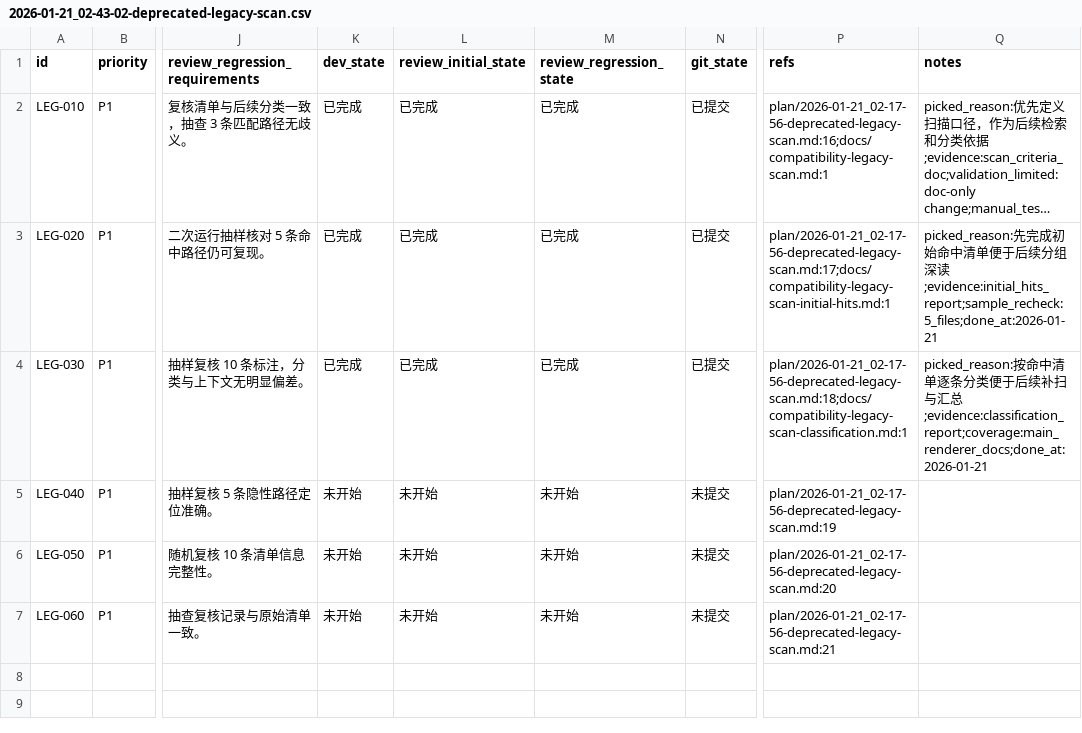
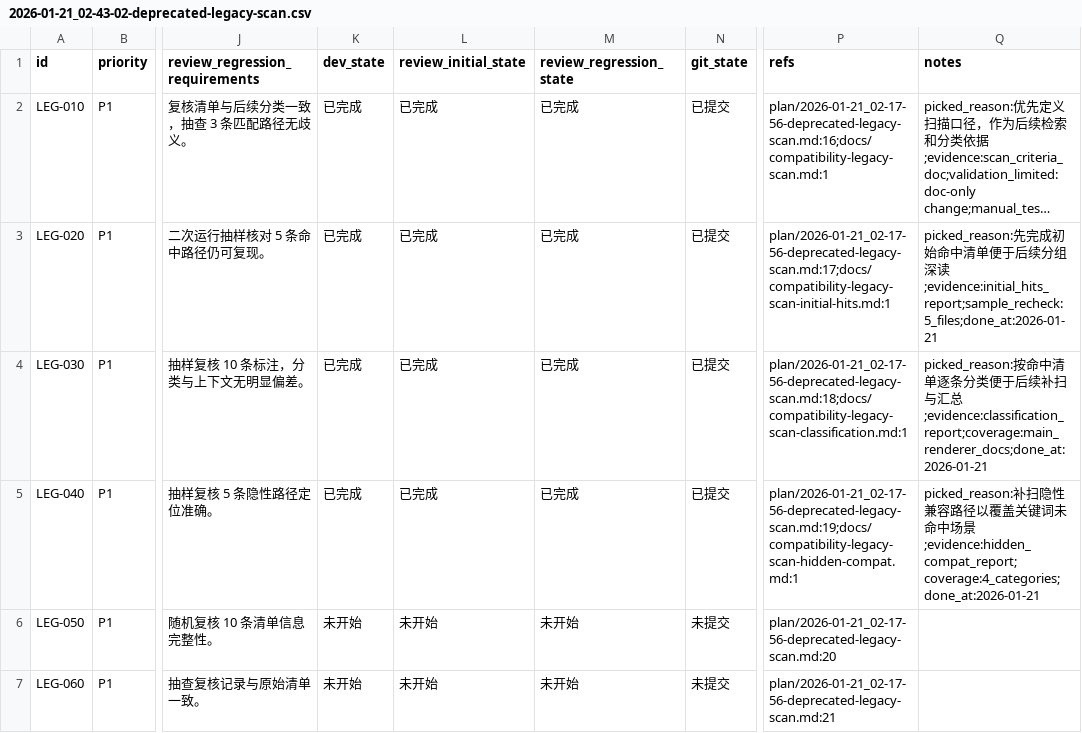
Before and after one commit to talex-touch/tuff, a CSV file: apps/core-app/issues/2026-01-21_02-43-02-deprecated-legacy-scan.csv, drawn as a sheet; only a part is shown, gaps mark what is left out; long unchanged cells end in …; the diff names each change by its address in the sheet, - before the commit and + after, or states it on an @@ line.

Commit message:
docs(core-app): add hidden compat paths

```diff
--- a/apps/core-app/issues/2026-01-21_02-43-02-deprecated-legacy-scan.csv
+++ b/apps/core-app/issues/2026-01-21_02-43-02-deprecated-legacy-scan.csv
-K5 (dev_state): 未开始
+K5 (dev_state): 已完成
-L5 (review_initial_state): 未开始
+L5 (review_initial_state): 已完成
-M5 (review_regression_state): 未开始
+M5 (review_regression_state): 已完成
-N5 (git_state): 未提交
+N5 (git_state): 已提交
-P5 (refs): plan/2026-01-21_02-17-56-deprecated-legacy-scan.md:19
+P5 (refs): plan/2026-01-21_02-17-56-deprecated-legacy-scan.md:19;docs/compatibility-legacy-scan-hidden-compat.md:1
-Q5 (notes): (empty)
+Q5 (notes): picked_reason:补扫隐性兼容路径以覆盖关键词未命中场景;evidence:hidden_compat_report;coverage:4_categories;done_at:2026-01-21
```
Also changed, not shown: 1 other file.
